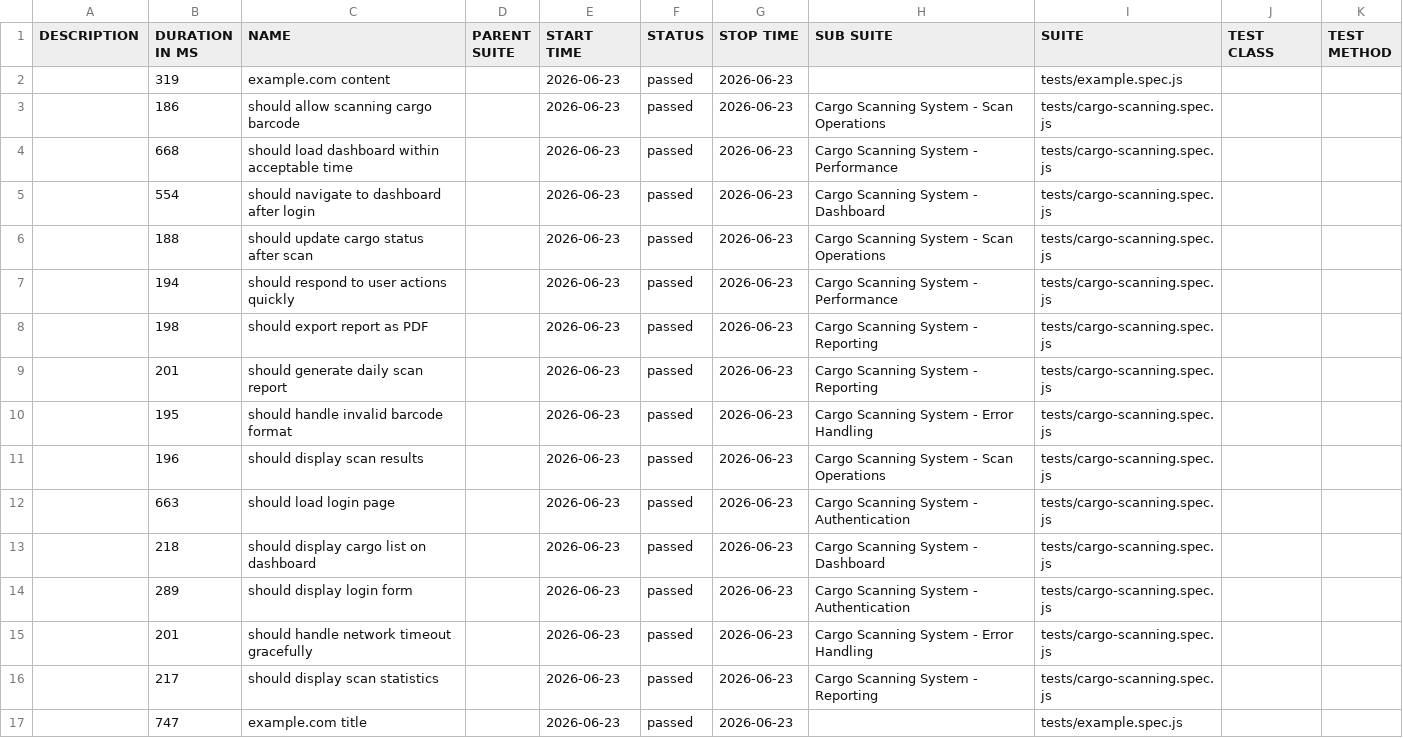
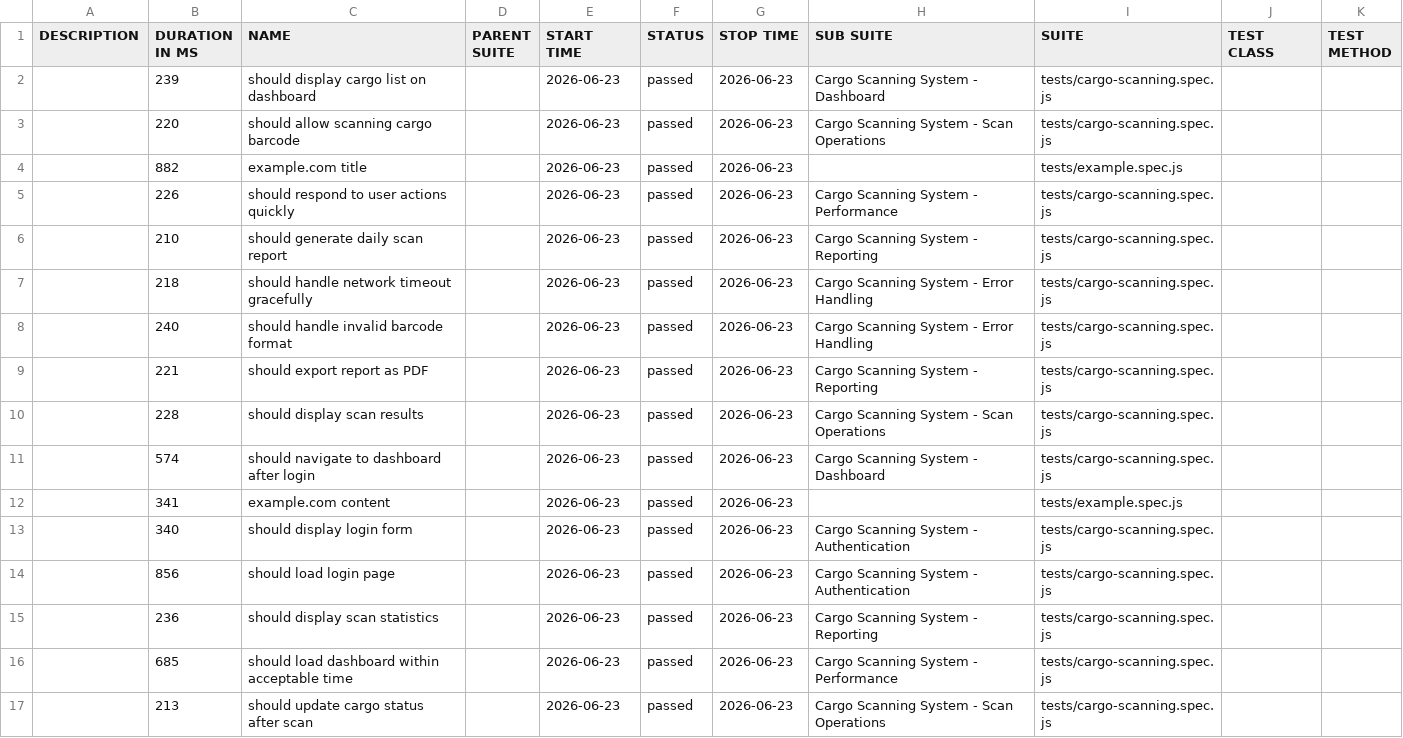
Before and after one commit to shrinivas-varex/Testing, a CSV file: data/suites.csv, drawn as a sheet.

```diff
--- a/data/suites.csv
+++ b/data/suites.csv
@@ -1,17 +1,17 @@
 "DESCRIPTION","DURATION IN MS","NAME","PARENT SUITE","START TIME","STATUS","STOP TIME","SUB SUITE","SUITE","TEST CLASS","TEST METHOD"
-"","319","example.com content","","2026-06-23","passed","2026-06-23","","tests/example.spec.js","",""
-"","186","should allow scanning cargo barcode","","2026-06-23","passed","2026-06-23","Cargo Scanning System - Scan Operations","tests/cargo-scanning.spec.js","",""
-"","668","should load dashboard within acceptable time","","2026-06-23","passed","2026-06-23","Cargo Scanning System - Performance","tests/cargo-scanning.spec.js","",""
-"","554","should navigate to dashboard after login","","2026-06-23","passed","2026-06-23","Cargo Scanning System - Dashboard","tests/cargo-scanning.spec.js","",""
-"","188","should update cargo status after scan","","2026-06-23","passed","2026-06-23","Cargo Scanning System - Scan Operations","tests/cargo-scanning.spec.js","",""
-"","194","should respond to user actions quickly","","2026-06-23","passed","2026-06-23","Cargo Scanning System - Performance","tests/cargo-scanning.spec.js","",""
-"","198","should export report as PDF","","2026-06-23","passed","2026-06-23","Cargo Scanning System - Reporting","tests/cargo-scanning.spec.js","",""
-"","201","should generate daily scan report","","2026-06-23","passed","2026-06-23","Cargo Scanning System - Reporting","tests/cargo-scanning.spec.js","",""
-"","195","should handle invalid barcode format","","2026-06-23","passed","2026-06-23","Cargo Scanning System - Error Handling","tests/cargo-scanning.spec.js","",""
-"","196","should display scan results","","2026-06-23","passed","2026-06-23","Cargo Scanning System - Scan Operations","tests/cargo-scanning.spec.js","",""
-"","663","should load login page","","2026-06-23","passed","2026-06-23","Cargo Scanning System - Authentication","tests/cargo-scanning.spec.js","",""
-"","218","should display cargo list on dashboard","","2026-06-23","passed","2026-06-23","Cargo Scanning System - Dashboard","tests/cargo-scanning.spec.js","",""
-"","289","should display login form","","2026-06-23","passed","2026-06-23","Cargo Scanning System - Authentication","tests/cargo-scanning.spec.js","",""
-"","201","should handle network timeout gracefully","","2026-06-23","passed","2026-06-23","Cargo Scanning System - Error Handling","tests/cargo-scanning.spec.js","",""
-"","217","should display scan statistics","","2026-06-23","passed","2026-06-23","Cargo Scanning System - Reporting","tests/cargo-scanning.spec.js","",""
-"","747","example.com title","","2026-06-23","passed","2026-06-23","","tests/example.spec.js","",""
+"","239","should display cargo list on dashboard","","2026-06-23","passed","2026-06-23","Cargo Scanning System - Dashboard","tests/cargo-scanning.spec.js","",""
+"","220","should allow scanning cargo barcode","","2026-06-23","passed","2026-06-23","Cargo Scanning System - Scan Operations","tests/cargo-scanning.spec.js","",""
+"","882","example.com title","","2026-06-23","passed","2026-06-23","","tests/example.spec.js","",""
+"","226","should respond to user actions quickly","","2026-06-23","passed","2026-06-23","Cargo Scanning System - Performance","tests/cargo-scanning.spec.js","",""
+"","210","should generate daily scan report","","2026-06-23","passed","2026-06-23","Cargo Scanning System - Reporting","tests/cargo-scanning.spec.js","",""
+"","218","should handle network timeout gracefully","","2026-06-23","passed","2026-06-23","Cargo Scanning System - Error Handling","tests/cargo-scanning.spec.js","",""
+"","240","should handle invalid barcode format","","2026-06-23","passed","2026-06-23","Cargo Scanning System - Error Handling","tests/cargo-scanning.spec.js","",""
+"","221","should export report as PDF","","2026-06-23","passed","2026-06-23","Cargo Scanning System - Reporting","tests/cargo-scanning.spec.js","",""
+"","228","should display scan results","","2026-06-23","passed","2026-06-23","Cargo Scanning System - Scan Operations","tests/cargo-scanning.spec.js","",""
+"","574","should navigate to dashboard after login","","2026-06-23","passed","2026-06-23","Cargo Scanning System - Dashboard","tests/cargo-scanning.spec.js","",""
+"","341","example.com content","","2026-06-23","passed","2026-06-23","","tests/example.spec.js","",""
+"","340","should display login form","","2026-06-23","passed","2026-06-23","Cargo Scanning System - Authentication","tests/cargo-scanning.spec.js","",""
+"","856","should load login page","","2026-06-23","passed","2026-06-23","Cargo Scanning System - Authentication","tests/cargo-scanning.spec.js","",""
+"","236","should display scan statistics","","2026-06-23","passed","2026-06-23","Cargo Scanning System - Reporting","tests/cargo-scanning.spec.js","",""
+"","685","should load dashboard within acceptable time","","2026-06-23","passed","2026-06-23","Cargo Scanning System - Performance","tests/cargo-scanning.spec.js","",""
+"","213","should update cargo status after scan","","2026-06-23","passed","2026-06-23","Cargo Scanning System - Scan Operations","tests/cargo-scanning.spec.js","",""
```
Also changed, not shown: 46 other files.
